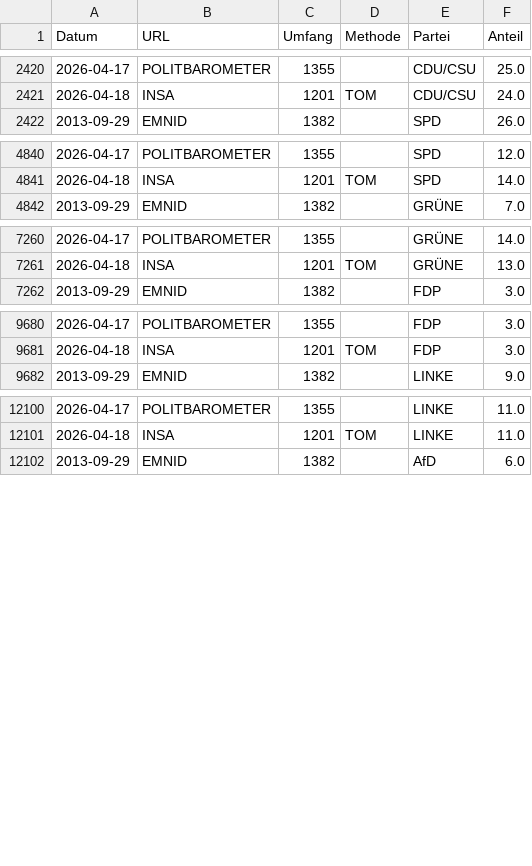
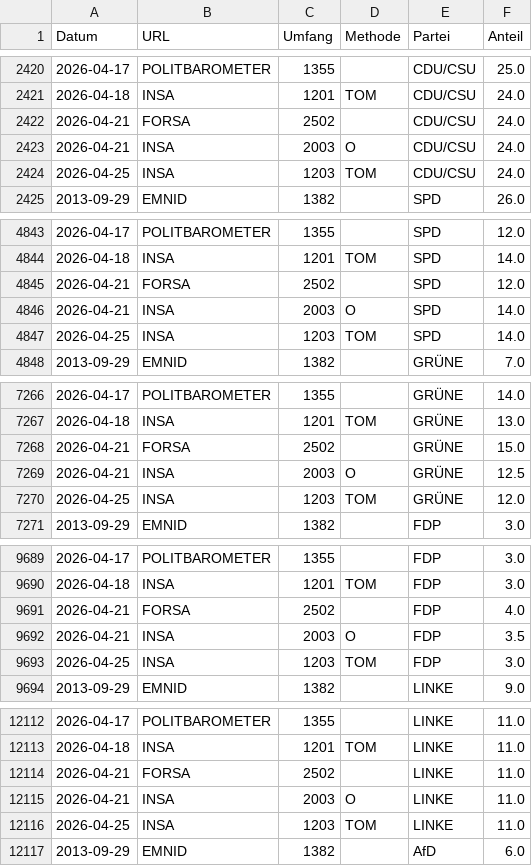
Before and after one commit to thomascamminady/dawum-crawl, a CSV file: data/dawum_pivot.csv, drawn as a sheet; only a part is shown, gaps mark what is left out; the diff covers the shown part only.

```diff
--- a/data/dawum_pivot.csv
+++ b/data/dawum_pivot.csv
@@ -2421,2 +2421,5 @@ Datum,URL,Umfang,Methode,Partei,Anteil
 2026-04-18,INSA,1201,TOM,CDU/CSU,24.0
+2026-04-21,FORSA,2502,"",CDU/CSU,24.0
+2026-04-21,INSA,2003,O,CDU/CSU,24.0
+2026-04-25,INSA,1203,TOM,CDU/CSU,24.0
 2013-09-29,EMNID,1382,"",SPD,26.0
@@ -4841,2 +4844,5 @@ Datum,URL,Umfang,Methode,Partei,Anteil
 2026-04-18,INSA,1201,TOM,SPD,14.0
+2026-04-21,FORSA,2502,"",SPD,12.0
+2026-04-21,INSA,2003,O,SPD,14.0
+2026-04-25,INSA,1203,TOM,SPD,14.0
 2013-09-29,EMNID,1382,"",GRÜNE,7.0
@@ -7261,2 +7267,5 @@ Datum,URL,Umfang,Methode,Partei,Anteil
 2026-04-18,INSA,1201,TOM,GRÜNE,13.0
+2026-04-21,FORSA,2502,"",GRÜNE,15.0
+2026-04-21,INSA,2003,O,GRÜNE,12.5
+2026-04-25,INSA,1203,TOM,GRÜNE,12.0
 2013-09-29,EMNID,1382,"",FDP,3.0
@@ -9681,2 +9690,5 @@ Datum,URL,Umfang,Methode,Partei,Anteil
 2026-04-18,INSA,1201,TOM,FDP,3.0
+2026-04-21,FORSA,2502,"",FDP,4.0
+2026-04-21,INSA,2003,O,FDP,3.5
+2026-04-25,INSA,1203,TOM,FDP,3.0
 2013-09-29,EMNID,1382,"",LINKE,9.0
@@ -12101,2 +12113,5 @@ Datum,URL,Umfang,Methode,Partei,Anteil
 2026-04-18,INSA,1201,TOM,LINKE,11.0
+2026-04-21,FORSA,2502,"",LINKE,11.0
+2026-04-21,INSA,2003,O,LINKE,11.0
+2026-04-25,INSA,1203,TOM,LINKE,11.0
 2013-09-29,EMNID,1382,"",AfD,6.0
```
Also changed, not shown: 12 added rows elsewhere in this file, data/dawum.csv, 1 other file.
